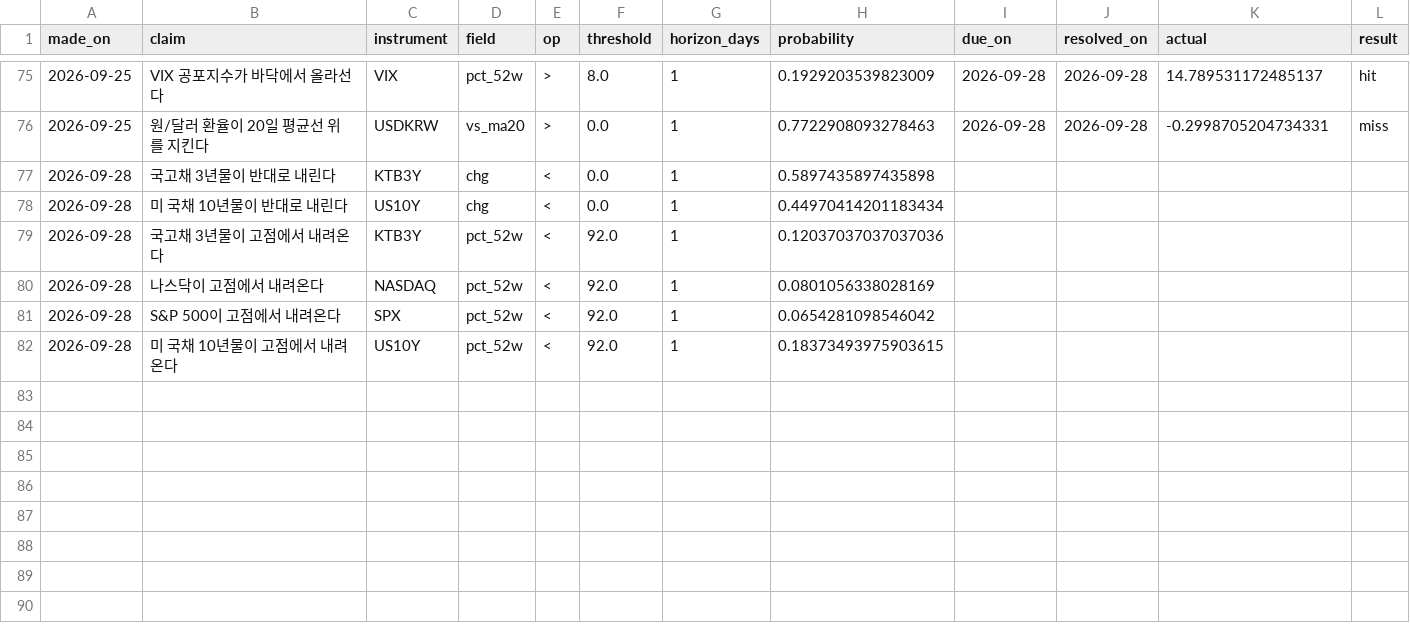
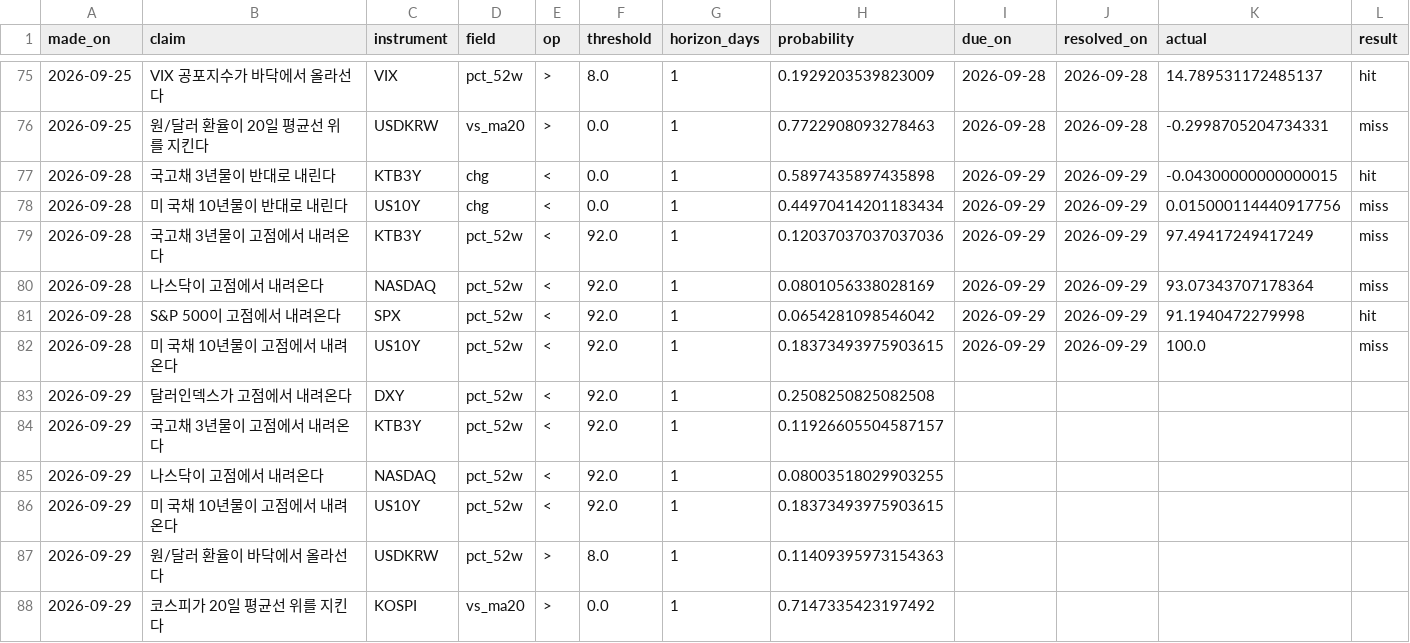
Before and after one commit to portailor/daily-brief, a CSV file: data/predictions.csv, drawn as a sheet; only a part is shown, gaps mark what is left out.

```diff
--- a/data/predictions.csv
+++ b/data/predictions.csv
@@ -76,7 +76,13 @@ made_on,claim,instrument,field,op,threshold,horizon_days,probability,due_on,reso
 2026-09-25,원/달러 환율이 20일 평균선 위를 지킨다,USDKRW,vs_ma20,>,0.0,1,0.7722908093278463,2026-09-28,2026-09-28,-0.2998705204734331,miss
-2026-09-28,국고채 3년물이 반대로 내린다,KTB3Y,chg,<,0.0,1,0.5897435897435898,,,,
-2026-09-28,미 국채 10년물이 반대로 내린다,US10Y,chg,<,0.0,1,0.44970414201183434,,,,
-2026-09-28,국고채 3년물이 고점에서 내려온다,KTB3Y,pct_52w,<,92.0,1,0.12037037037037036,,,,
-2026-09-28,나스닥이 고점에서 내려온다,NASDAQ,pct_52w,<,92.0,1,0.0801056338028169,,,,
-2026-09-28,S&P 500이 고점에서 내려온다,SPX,pct_52w,<,92.0,1,0.0654281098546042,,,,
-2026-09-28,미 국채 10년물이 고점에서 내려온다,US10Y,pct_52w,<,92.0,1,0.18373493975903615,,,,
+2026-09-28,국고채 3년물이 반대로 내린다,KTB3Y,chg,<,0.0,1,0.5897435897435898,2026-09-29,2026-09-29,-0.04300000000000015,hit
+2026-09-28,미 국채 10년물이 반대로 내린다,US10Y,chg,<,0.0,1,0.44970414201183434,2026-09-29,2026-09-29,0.015000114440917756,miss
+2026-09-28,국고채 3년물이 고점에서 내려온다,KTB3Y,pct_52w,<,92.0,1,0.12037037037037036,2026-09-29,2026-09-29,97.49417249417249,miss
+2026-09-28,나스닥이 고점에서 내려온다,NASDAQ,pct_52w,<,92.0,1,0.0801056338028169,2026-09-29,2026-09-29,93.07343707178364,miss
+2026-09-28,S&P 500이 고점에서 내려온다,SPX,pct_52w,<,92.0,1,0.0654281098546042,2026-09-29,2026-09-29,91.1940472279998,hit
+2026-09-28,미 국채 10년물이 고점에서 내려온다,US10Y,pct_52w,<,92.0,1,0.18373493975903615,2026-09-29,2026-09-29,100.0,miss
+2026-09-29,달러인덱스가 고점에서 내려온다,DXY,pct_52w,<,92.0,1,0.2508250825082508,,,,
+2026-09-29,국고채 3년물이 고점에서 내려온다,KTB3Y,pct_52w,<,92.0,1,0.11926605504587157,,,,
+2026-09-29,나스닥이 고점에서 내려온다,NASDAQ,pct_52w,<,92.0,1,0.08003518029903255,,,,
+2026-09-29,미 국채 10년물이 고점에서 내려온다,US10Y,pct_52w,<,92.0,1,0.18373493975903615,,,,
+2026-09-29,원/달러 환율이 바닥에서 올라선다,USDKRW,pct_52w,>,8.0,1,0.11409395973154363,,,,
+2026-09-29,코스피가 20일 평균선 위를 지킨다,KOSPI,vs_ma20,>,0.0,1,0.7147335423197492,,,,
```
Also changed, not shown: 2 other files.
